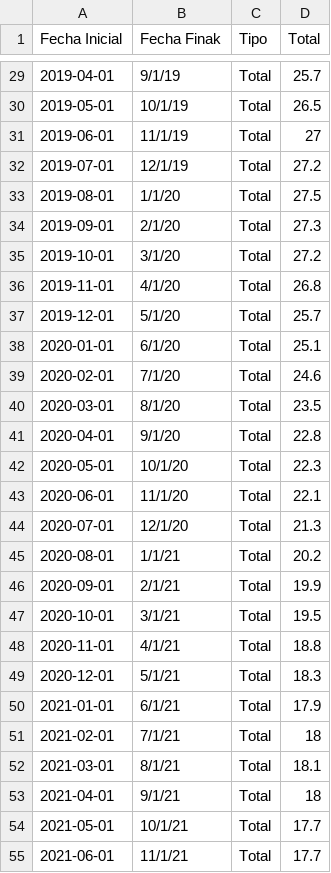
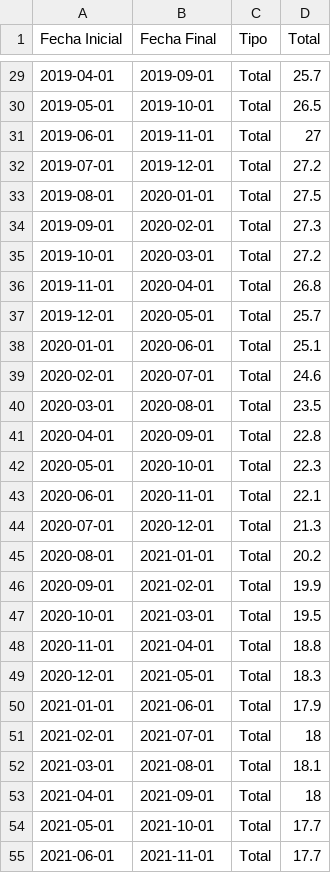
Before and after one commit to vfuentesc/Informes-IPE, a CSV file: 2023-12-24 Retos 2024/Informes IPE EC - Retos 2024 - g7.csv, drawn as a sheet; only a part is shown, gaps mark what is left out; the diff covers the shown part only.

```diff
--- a/2023-12-24 Retos 2024/Informes IPE EC - Retos 2024 - g7.csv
+++ b/2023-12-24 Retos 2024/Informes IPE EC - Retos 2024 - g7.csv
@@ -1 +1 @@
-Fecha Inicial,Fecha Finak,Tipo,Total
+Fecha Inicial,Fecha Final,Tipo,Total
@@ -29,27 +29,27 @@
-2019-04-01,9/1/19,Total,25.7
-2019-05-01,10/1/19,Total,26.5
-2019-06-01,11/1/19,Total,27
-2019-07-01,12/1/19,Total,27.2
-2019-08-01,1/1/20,Total,27.5
-2019-09-01,2/1/20,Total,27.3
-2019-10-01,3/1/20,Total,27.2
-2019-11-01,4/1/20,Total,26.8
-2019-12-01,5/1/20,Total,25.7
-2020-01-01,6/1/20,Total,25.1
-2020-02-01,7/1/20,Total,24.6
-2020-03-01,8/1/20,Total,23.5
-2020-04-01,9/1/20,Total,22.8
-2020-05-01,10/1/20,Total,22.3
-2020-06-01,11/1/20,Total,22.1
-2020-07-01,12/1/20,Total,21.3
-2020-08-01,1/1/21,Total,20.2
-2020-09-01,2/1/21,Total,19.9
-2020-10-01,3/1/21,Total,19.5
-2020-11-01,4/1/21,Total,18.8
-2020-12-01,5/1/21,Total,18.3
-2021-01-01,6/1/21,Total,17.9
-2021-02-01,7/1/21,Total,18
-2021-03-01,8/1/21,Total,18.1
-2021-04-01,9/1/21,Total,18
-2021-05-01,10/1/21,Total,17.7
-2021-06-01,11/1/21,Total,17.7
+2019-04-01,2019-09-01,Total,25.7
+2019-05-01,2019-10-01,Total,26.5
+2019-06-01,2019-11-01,Total,27
+2019-07-01,2019-12-01,Total,27.2
+2019-08-01,2020-01-01,Total,27.5
+2019-09-01,2020-02-01,Total,27.3
+2019-10-01,2020-03-01,Total,27.2
+2019-11-01,2020-04-01,Total,26.8
+2019-12-01,2020-05-01,Total,25.7
+2020-01-01,2020-06-01,Total,25.1
+2020-02-01,2020-07-01,Total,24.6
+2020-03-01,2020-08-01,Total,23.5
+2020-04-01,2020-09-01,Total,22.8
+2020-05-01,2020-10-01,Total,22.3
+2020-06-01,2020-11-01,Total,22.1
+2020-07-01,2020-12-01,Total,21.3
+2020-08-01,2021-01-01,Total,20.2
+2020-09-01,2021-02-01,Total,19.9
+2020-10-01,2021-03-01,Total,19.5
+2020-11-01,2021-04-01,Total,18.8
+2020-12-01,2021-05-01,Total,18.3
+2021-01-01,2021-06-01,Total,17.9
+2021-02-01,2021-07-01,Total,18
+2021-03-01,2021-08-01,Total,18.1
+2021-04-01,2021-09-01,Total,18
+2021-05-01,2021-10-01,Total,17.7
+2021-06-01,2021-11-01,Total,17.7
```
Also changed, not shown: 123 edited cells elsewhere in this file.
